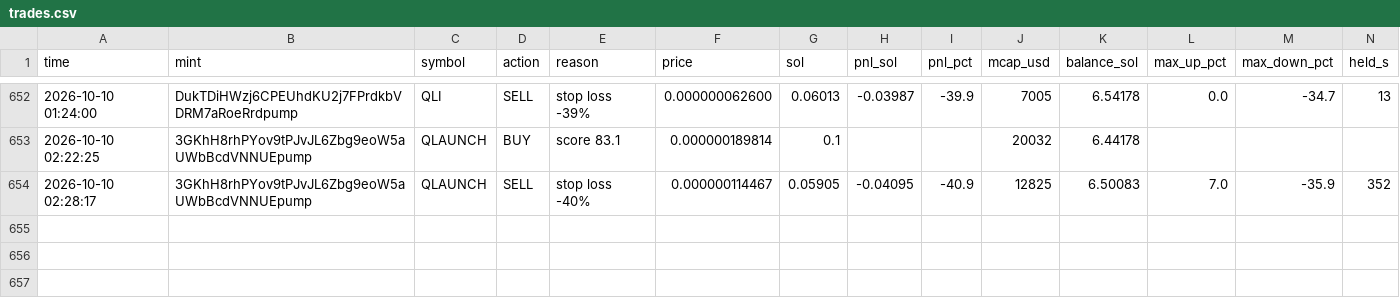
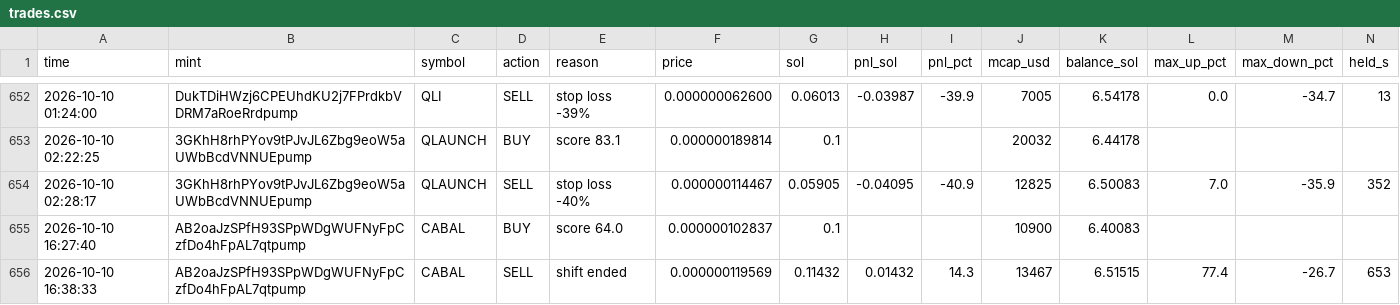
Before and after one commit to Avilliana/Pump-bot, a CSV file: logs/trades.csv, drawn as a sheet; only a part is shown, gaps mark what is left out; the diff names each change by its address in the sheet, - before the commit and + after, or states it on an @@ line.

```diff
--- a/logs/trades.csv
+++ b/logs/trades.csv
+row 655: 2026-10-10 16:27:40 | AB2oaJzSPfH93SPpWDgWUFNyFpCzfDo4hFpAL7qtpump | CABAL | BUY | score 64.0 | 0.000000102837 | 0.1 |  |  | 10900 | 6.40083
+row 656: 2026-10-10 16:38:33 | AB2oaJzSPfH93SPpWDgWUFNyFpCzfDo4hFpAL7qtpump | CABAL | SELL | shift ended | 0.000000119569 | 0.11432 | 0.01432 | 14.3 | 13467 | 6.51515 | 77.4 | -26.7 | 653
```
Also changed, not shown: logs/equity.csv, logs/shadow_trades.csv, 2 other files.
